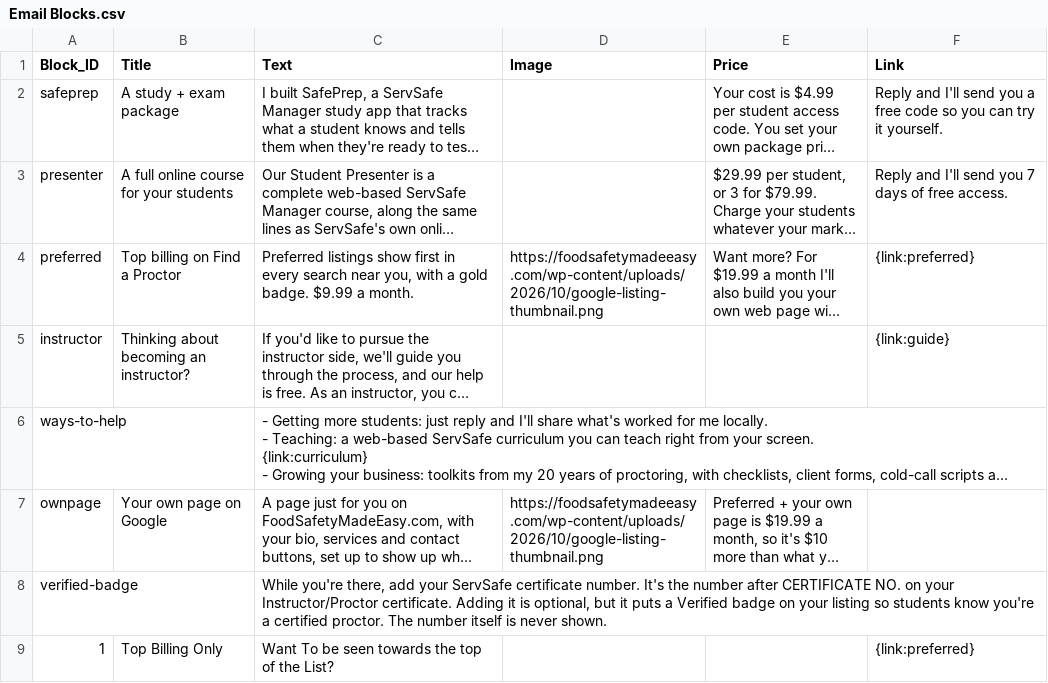
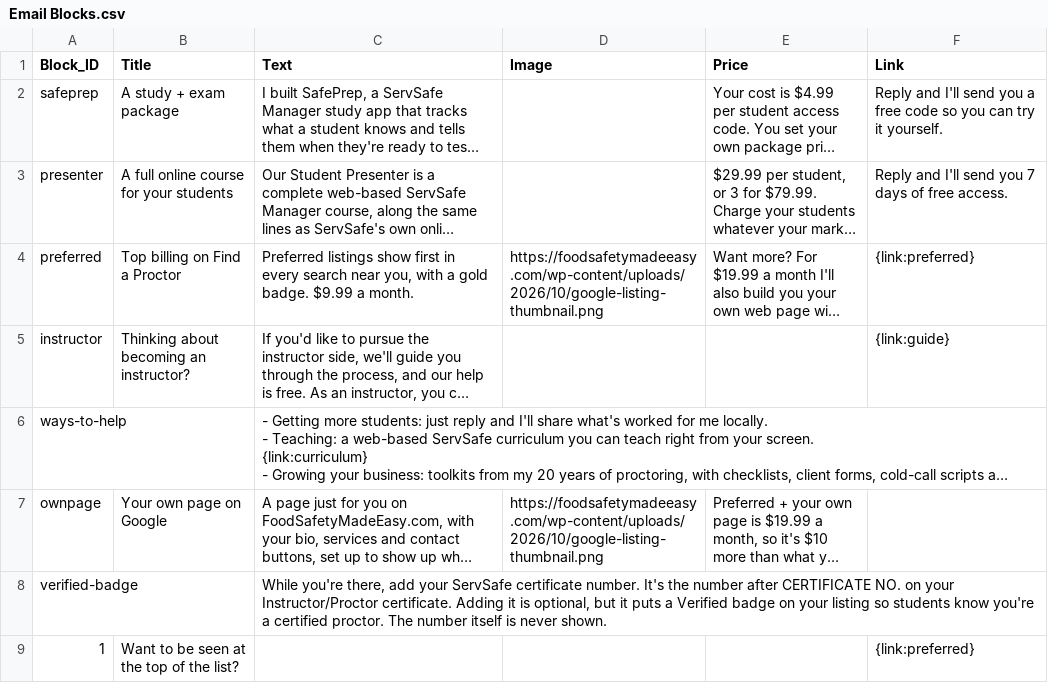
Before and after one commit to novernmanagement-coder/SafePrep_Content, a CSV file: Email Blocks.csv, drawn as a sheet; long unchanged cells end in …; the diff names each change by its address in the sheet, - before the commit and + after, or states it on an @@ line.

Commit message:
CMS update: Email Blocks.csv

```diff
--- a/Email Blocks.csv
+++ b/Email Blocks.csv
-B9 (Title): Top Billing Only
+B9 (Title): Want to be seen at the top of the list?
-C9 (Text): Want To be seen towards the top of the List?
+C9 (Text): (empty)
```
